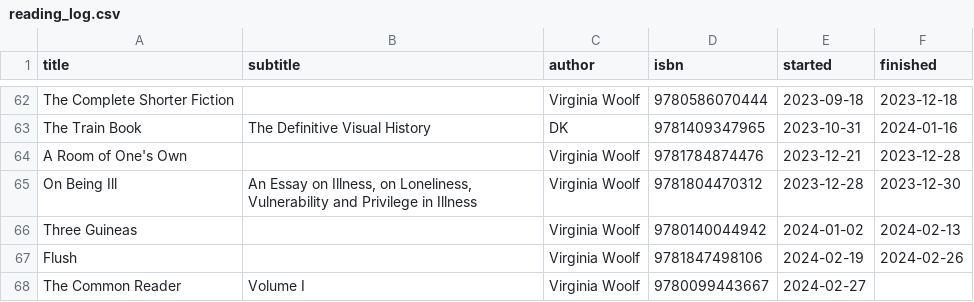
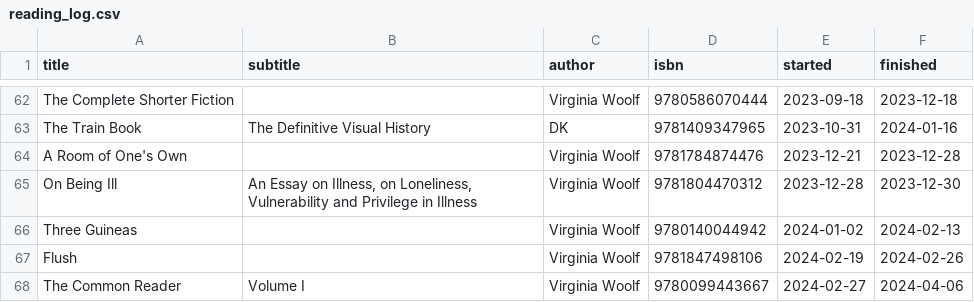
Before and after one commit to rafaelalvessa/reading-log, a CSV file: reading_log.csv, drawn as a sheet; only a part is shown, gaps mark what is left out.

Commit message:
Update The Common Reader to finished reading

```diff
--- a/reading_log.csv
+++ b/reading_log.csv
@@ -67,2 +67,2 @@ Three Guineas,,Virginia Woolf,9780140044942,2024-01-02,2024-02-13
 Flush,,Virginia Woolf,9781847498106,2024-02-19,2024-02-26
-The Common Reader,Volume I,Virginia Woolf,9780099443667,2024-02-27,
+The Common Reader,Volume I,Virginia Woolf,9780099443667,2024-02-27,2024-04-06
```
